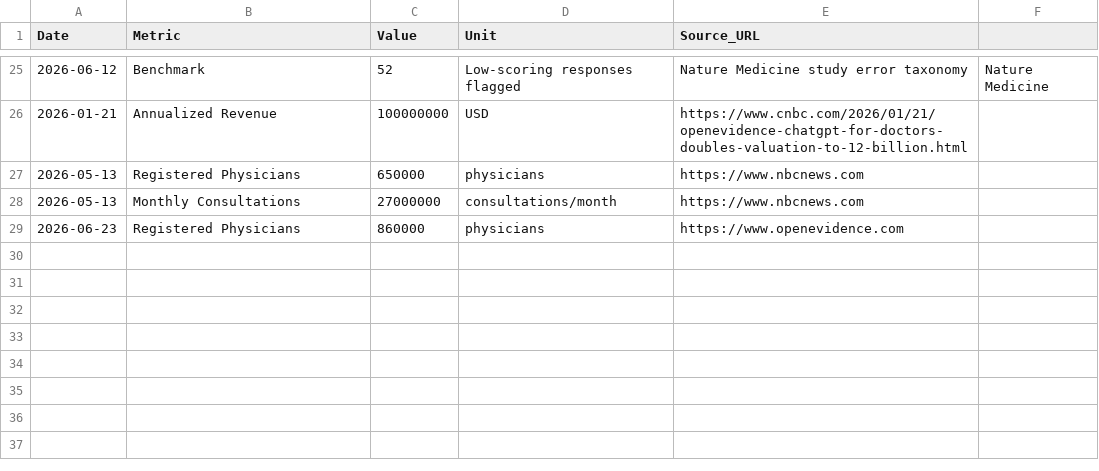
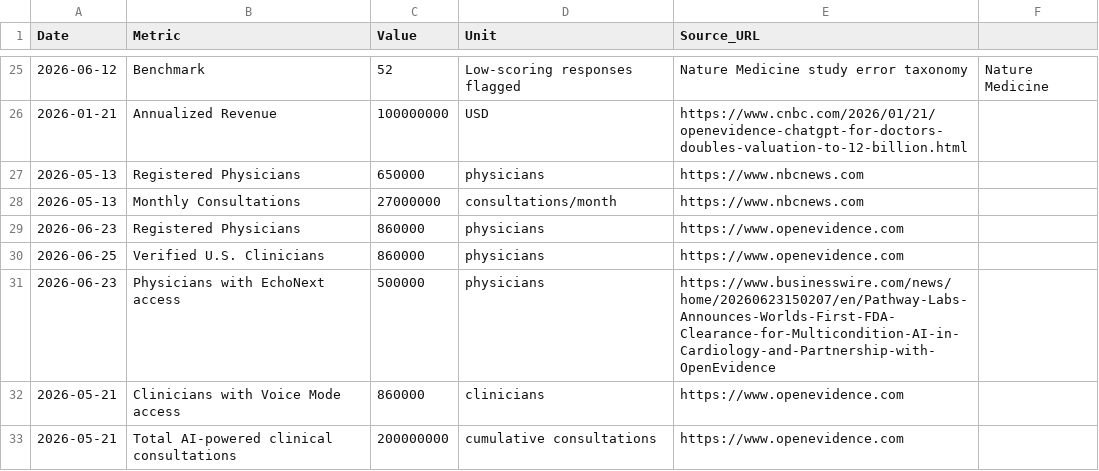
Before and after one commit to vivmuk/OpenEvidence, a CSV file: data/metrics.csv, drawn as a sheet; only a part is shown, gaps mark what is left out; the diff names each change by its address in the sheet, - before the commit and + after, or states it on an @@ line.

```diff
--- a/data/metrics.csv
+++ b/data/metrics.csv
+row 30: 2026-06-25 | Verified U.S. Clinicians | 860000 | physicians | https://www.openevidence.com
+row 31: 2026-06-23 | Physicians with EchoNext access | 500000 | physicians | https://www.businesswire.com/news/home/20260623150207/en/Pathway-Labs-Announces-Worlds-First-FDA-Clearance-for-Multicondition-AI-in-Cardiology-and-Partnership-with-OpenEvidence
+row 32: 2026-05-21 | Clinicians with Voice Mode access | 860000 | clinicians | https://www.openevidence.com
+row 33: 2026-05-21 | Total AI-powered clinical consultations | 200000000 | cumulative consultations | https://www.openevidence.com
```
Also changed, not shown: data/competitors.csv, data/partnerships.csv, 2 other files.
